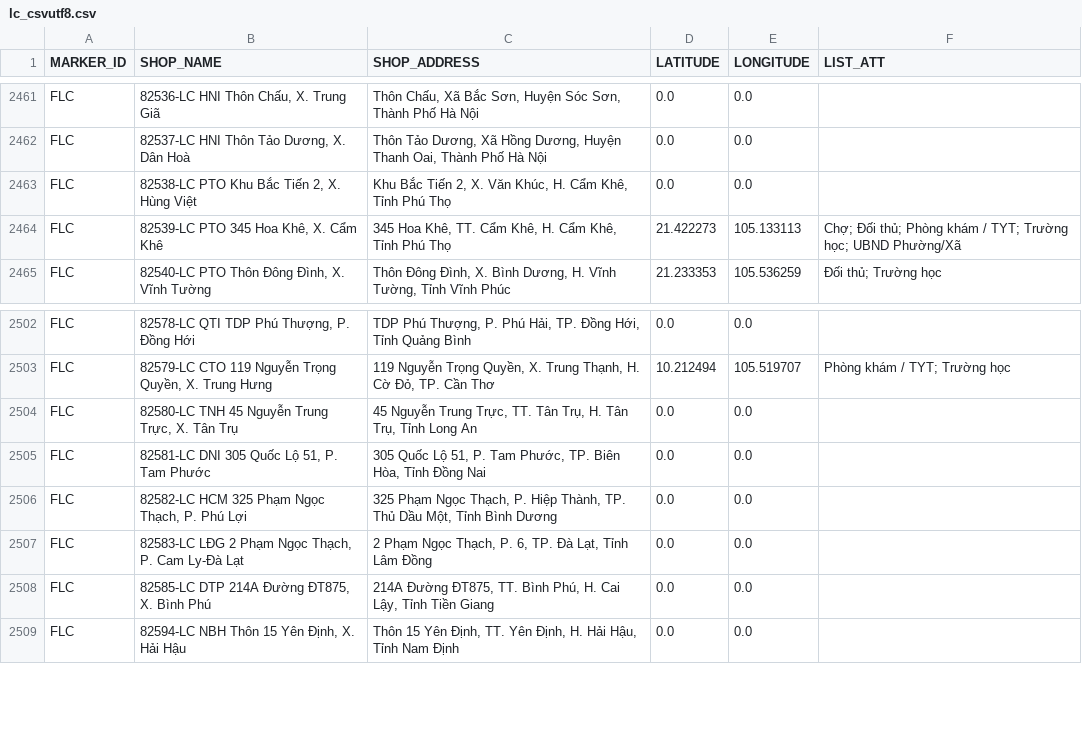
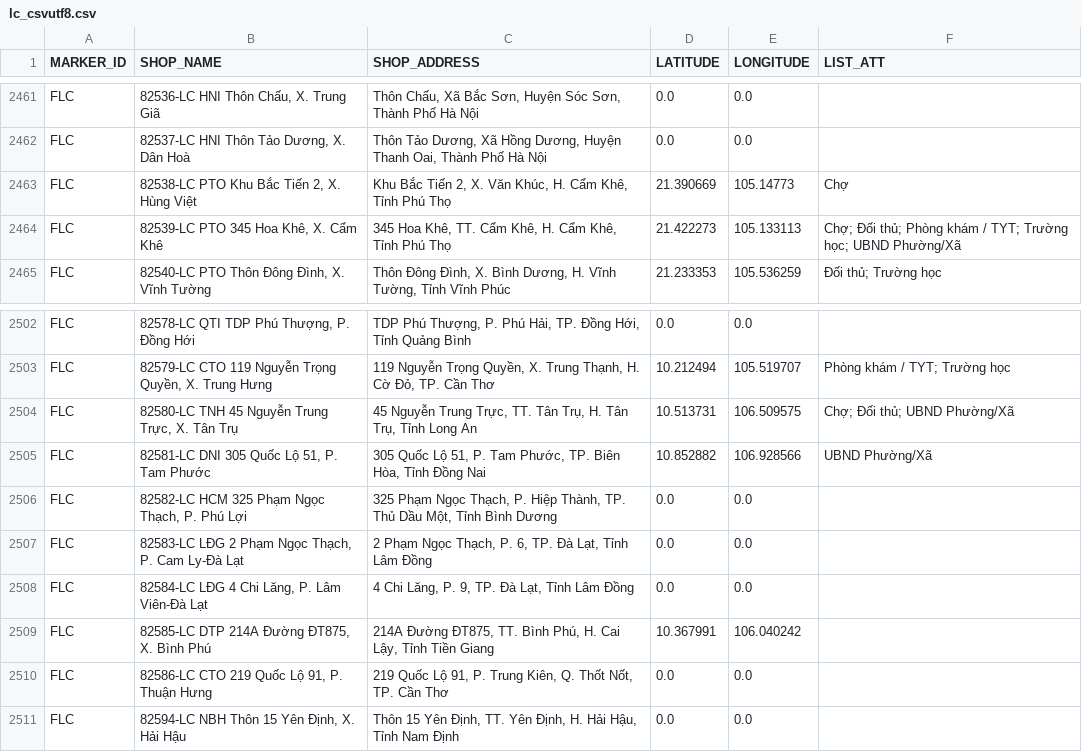
Before and after one commit to vhctruc/maplc, a CSV file: lc_csvutf8.csv, drawn as a sheet; only a part is shown, gaps mark what is left out.

Commit message:
Upload shop CSV files via Python 2026-03-03T09:45:21.385168

```diff
--- a/lc_csvutf8.csv
+++ b/lc_csvutf8.csv
@@ -2462,3 +2462,3 @@ FLC,"82536-LC HNI Thôn Chấu, X. Trung Giã","Thôn Chấu, Xã Bắc Sơn, Hu
 FLC,"82537-LC HNI Thôn Tảo Dương, X. Dân Hoà","Thôn Tảo Dương, Xã Hồng Dương, Huyện Thanh Oai, Thành Phố Hà Nội",0.0,0.0,
-FLC,"82538-LC PTO Khu Bắc Tiến 2, X. Hùng Việt","Khu Bắc Tiến 2, X. Văn Khúc, H. Cẩm Khê, Tỉnh Phú Thọ",0.0,0.0,
+FLC,"82538-LC PTO Khu Bắc Tiến 2, X. Hùng Việt","Khu Bắc Tiến 2, X. Văn Khúc, H. Cẩm Khê, Tỉnh Phú Thọ",21.390669,105.14773,Chợ
 FLC,"82539-LC PTO 345 Hoa Khê, X. Cẩm Khê","345 Hoa Khê, TT. Cẩm Khê, H. Cẩm Khê, Tỉnh Phú Thọ",21.422273,105.133113,Chợ; Ðối thủ; Phòng khám / TYT; Trường học; UBND Phường/Xã
@@ -2503,7 +2503,9 @@ FLC,"82578-LC QTI TDP Phú Thượng, P. Đồng Hới","TDP Phú Thượng, P.
 FLC,"82579-LC CTO 119 Nguyễn Trọng Quyền, X. Trung Hưng","119 Nguyễn Trọng Quyền, X. Trung Thạnh, H. Cờ Đỏ, TP. Cần Thơ",10.212494,105.519707,Phòng khám / TYT; Trường học
-FLC,"82580-LC TNH 45 Nguyễn Trung Trực, X. Tân Trụ","45 Nguyễn Trung Trực, TT. Tân Trụ, H. Tân Trụ, Tỉnh Long An",0.0,0.0,
-FLC,"82581-LC DNI 305 Quốc Lộ 51, P. Tam Phước","305 Quốc Lộ 51, P. Tam Phước, TP. Biên Hòa, Tỉnh Đồng Nai",0.0,0.0,
+FLC,"82580-LC TNH 45 Nguyễn Trung Trực, X. Tân Trụ","45 Nguyễn Trung Trực, TT. Tân Trụ, H. Tân Trụ, Tỉnh Long An",10.513731,106.509575,Chợ; Ðối thủ; UBND Phường/Xã
+FLC,"82581-LC DNI 305 Quốc Lộ 51, P. Tam Phước","305 Quốc Lộ 51, P. Tam Phước, TP. Biên Hòa, Tỉnh Đồng Nai",10.852882,106.928566,UBND Phường/Xã
 FLC,"82582-LC HCM 325 Phạm Ngọc Thạch, P. Phú Lợi","325 Phạm Ngọc Thạch, P. Hiệp Thành, TP. Thủ Dầu Một, Tỉnh Bình Dương",0.0,0.0,
 FLC,"82583-LC LĐG 2 Phạm Ngọc Thạch, P. Cam Ly-Đà Lạt","2 Phạm Ngọc Thạch, P. 6, TP. Đà Lạt, Tỉnh Lâm Đồng",0.0,0.0,
-FLC,"82585-LC DTP 214A Đường ĐT875, X. Bình Phú","214A Đường ĐT875, TT. Bình Phú, H. Cai Lậy, Tỉnh Tiền Giang",0.0,0.0,
+FLC,"82584-LC LĐG 4 Chi Lăng, P. Lâm Viên-Đà Lạt","4 Chi Lăng, P. 9, TP. Đà Lạt, Tỉnh Lâm Đồng",0.0,0.0,
+FLC,"82585-LC DTP 214A Đường ĐT875, X. Bình Phú","214A Đường ĐT875, TT. Bình Phú, H. Cai Lậy, Tỉnh Tiền Giang",10.367991,106.040242,
+FLC,"82586-LC CTO 219 Quốc Lộ 91, P. Thuận Hưng","219 Quốc Lộ 91, P. Trung Kiên, Q. Thốt Nốt, TP. Cần Thơ",0.0,0.0,
 FLC,"82594-LC NBH Thôn 15 Yên Định, X. Hải Hậu","Thôn 15 Yên Định, TT. Yên Định, H. Hải Hậu, Tỉnh Nam Định",0.0,0.0,
```
